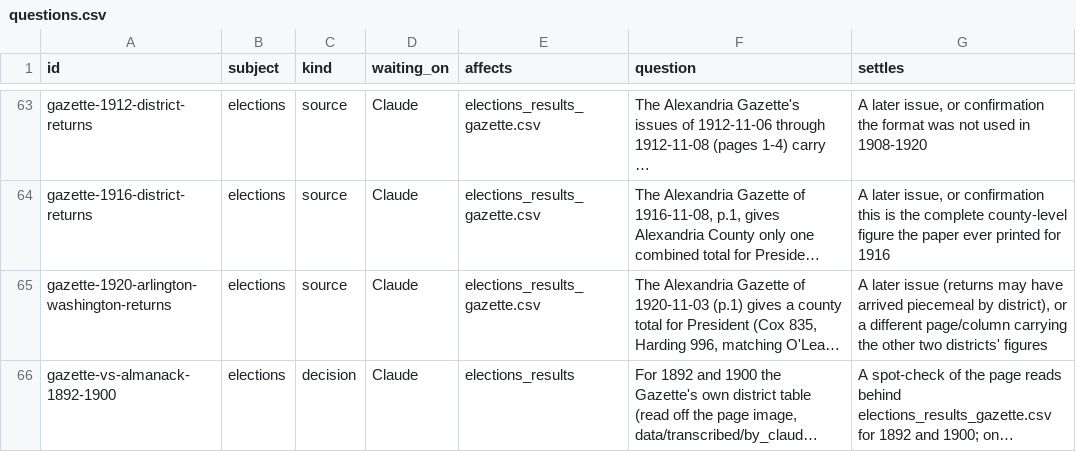
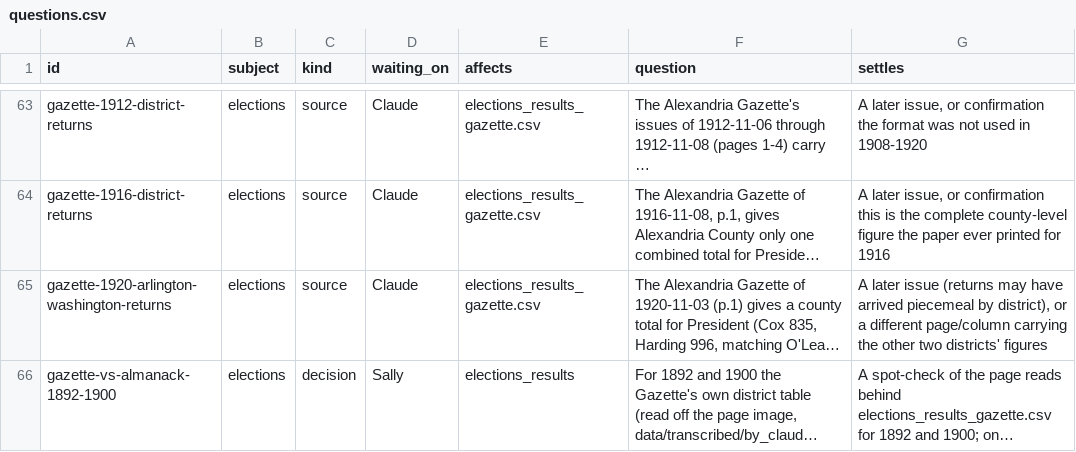
Before and after one commit to slhudson/arlington-bsap, a CSV file: docs/questions.csv, drawn as a sheet; only a part is shown, gaps mark what is left out; long unchanged cells end in …; the diff names each change by its address in the sheet, - before the commit and + after, or states it on an @@ line.

```diff
--- a/docs/questions.csv
+++ b/docs/questions.csv
-D66 (waiting_on): Claude
+D66 (waiting_on): Sally
```
